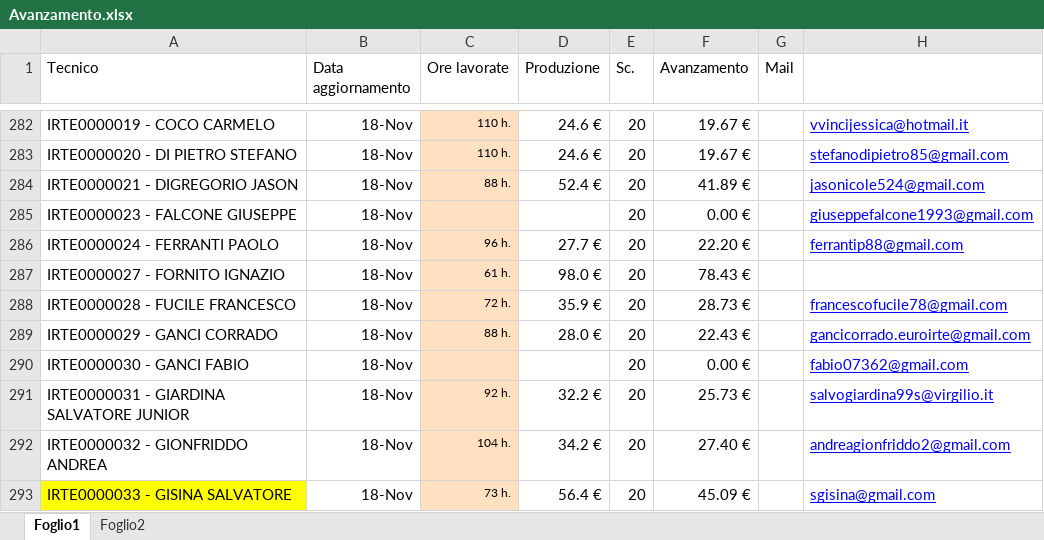
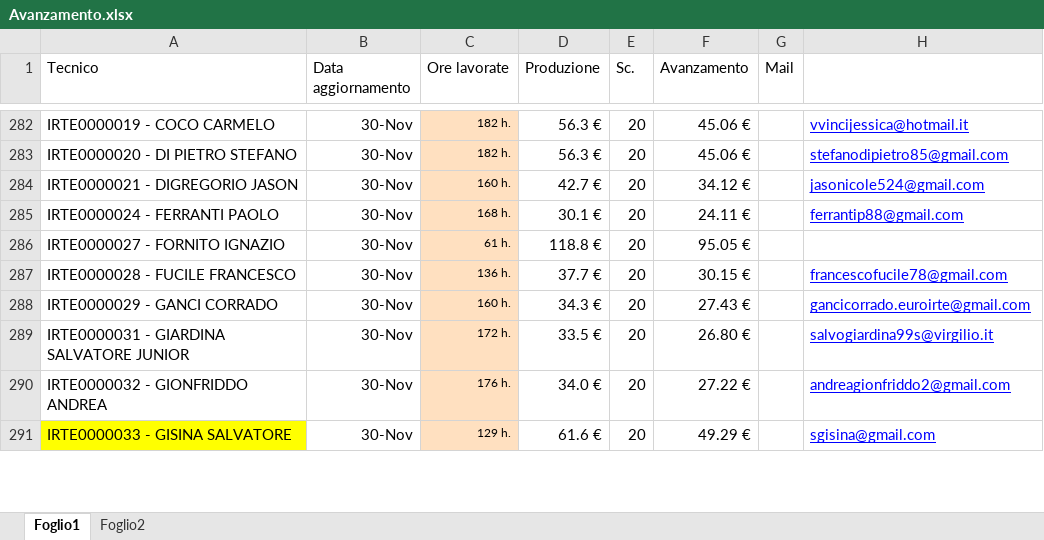
Before and after one commit to lbianco11197/Avanzamento-economico, an Excel workbook: Avanzamento.xlsx, sheet Foglio1, drawn as a sheet; only a part is shown, gaps mark what is left out; values as stored, in another font and other column widths than the file's, no borders; removed rows and columns are numbered as before the commit, all else as after; the diff covers the shown part only; the diff names each change by its address in the sheet, - before the commit and + after, or states it on an @@ line.

Commit message:
Aggiornato Avanzamento.xlsx da lbianco via Streamlit

```diff
--- a/Avanzamento.xlsx (sheet Foglio1)
+++ b/Avanzamento.xlsx (sheet Foglio1)
-B282:B284 (Data aggiornamento): 18-Nov
+B282:B284 (Data aggiornamento): 30-Nov
-C282:C283 (Ore lavorate): 110 h.
+C282:C283 (Ore lavorate): 182 h.
-D282:D283 (Produzione): 24.6 €
+D282:D283 (Produzione): 56.3 €
-F282:F283 (Avanzamento): 19.67 €
+F282:F283 (Avanzamento): 45.06 €
-C284 (Ore lavorate): 88 h.
+C284 (Ore lavorate): 160 h.
-D284 (Produzione): 52.4 €
+D284 (Produzione): 42.7 €
-F284 (Avanzamento): 41.89 €
+F284 (Avanzamento): 34.12 €
-row 285: IRTE0000023 - FALCONE GIUSEPPE | 18-Nov |  |  | 20 | 0.00 € |  | giuseppefalcone1993@gmail.com
-B285:B288 (Data aggiornamento): 18-Nov
+B285:B288 (Data aggiornamento): 30-Nov
-C285 (Ore lavorate): 96 h.
+C285 (Ore lavorate): 168 h.
-D285 (Produzione): 27.7 €
+D285 (Produzione): 30.1 €
-F285 (Avanzamento): 22.20 €
+F285 (Avanzamento): 24.11 €
-D286 (Produzione): 98.0 €
+D286 (Produzione): 118.8 €
-F286 (Avanzamento): 78.43 €
+F286 (Avanzamento): 95.05 €
-C287 (Ore lavorate): 72 h.
+C287 (Ore lavorate): 136 h.
-D287 (Produzione): 35.9 €
+D287 (Produzione): 37.7 €
-F287 (Avanzamento): 28.73 €
+F287 (Avanzamento): 30.15 €
-C288 (Ore lavorate): 88 h.
+C288 (Ore lavorate): 160 h.
-D288 (Produzione): 28.0 €
+D288 (Produzione): 34.3 €
-F288 (Avanzamento): 22.43 €
+F288 (Avanzamento): 27.43 €
-row 290: IRTE0000030 - GANCI FABIO | 18-Nov |  |  | 20 | 0.00 € |  | fabio07362@gmail.com
-B289:B291 (Data aggiornamento): 18-Nov
+B289:B291 (Data aggiornamento): 30-Nov
-C289 (Ore lavorate): 92 h.
+C289 (Ore lavorate): 172 h.
-D289 (Produzione): 32.2 €
+D289 (Produzione): 33.5 €
-F289 (Avanzamento): 25.73 €
+F289 (Avanzamento): 26.80 €
-C290 (Ore lavorate): 104 h.
+C290 (Ore lavorate): 176 h.
-D290 (Produzione): 34.2 €
+D290 (Produzione): 34.0 €
-F290 (Avanzamento): 27.40 €
+F290 (Avanzamento): 27.22 €
-C291 (Ore lavorate): 73 h.
+C291 (Ore lavorate): 129 h.
-D291 (Produzione): 56.4 €
+D291 (Produzione): 61.6 €
-F291 (Avanzamento): 45.09 €
+F291 (Avanzamento): 49.29 €
```
Also changed, not shown: 236 edited cells and cell formats elsewhere in this sheet, formulas that keep their value.
